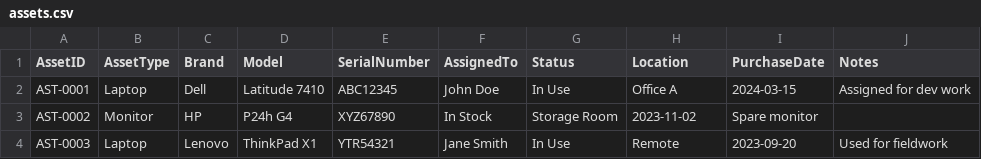
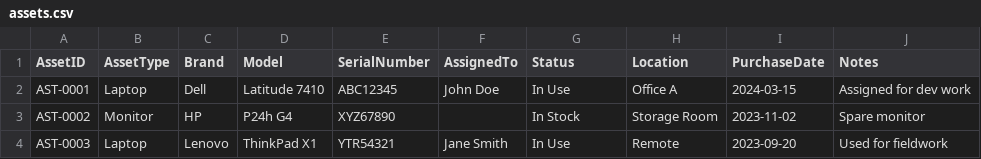
Before and after one commit to samabebe/samabebe, a CSV file: IT-Asset-Manager/assets.csv, drawn as a sheet.

Commit message:
Update assets.csv

```diff
--- a/IT-Asset-Manager/assets.csv
+++ b/IT-Asset-Manager/assets.csv
@@ -2,3 +2,3 @@ AssetID,AssetType,Brand,Model,SerialNumber,AssignedTo,Status,Location,PurchaseDa
 AST-0001,Laptop,Dell,Latitude 7410,ABC12345,John Doe,In Use,Office A,2024-03-15,Assigned for dev work
-AST-0002,Monitor,HP,P24h G4,XYZ67890,In Stock,Storage Room,2023-11-02,Spare monitor
+AST-0002,Monitor,HP,P24h G4,XYZ67890,,In Stock,Storage Room,2023-11-02,Spare monitor
 AST-0003,Laptop,Lenovo,ThinkPad X1,YTR54321,Jane Smith,In Use,Remote,2023-09-20,Used for fieldwork
```
